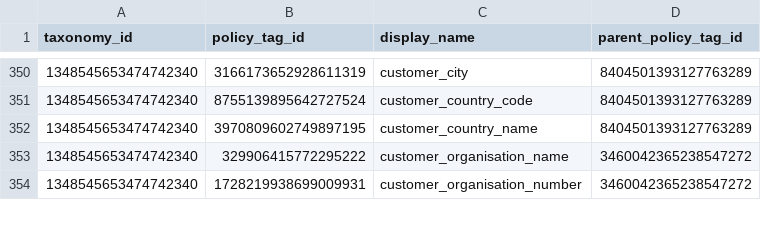
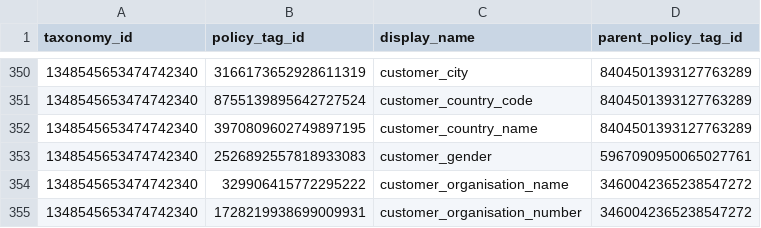
Before and after one commit to Advisa/de-ingestion-staging-layer, a CSV file: prod/policy_tags_service/csv_exporter/outputs/policy_tags.csv, drawn as a sheet; only a part is shown, gaps mark what is left out.

Commit message:
policy_tags_csv file is updated to include customer_gender

```diff
--- a/prod/policy_tags_service/csv_exporter/outputs/policy_tags.csv
+++ b/prod/policy_tags_service/csv_exporter/outputs/policy_tags.csv
@@ -352,2 +352,3 @@ taxonomy_id,policy_tag_id,display_name,parent_policy_tag_id
 1348545653474742340,3970809602749897195,customer_country_name,8404501393127763289
+1348545653474742340,2526892557818933083,customer_gender,5967090950065027761
 1348545653474742340,329906415772295222,customer_organisation_name,3460042365238547272
```
